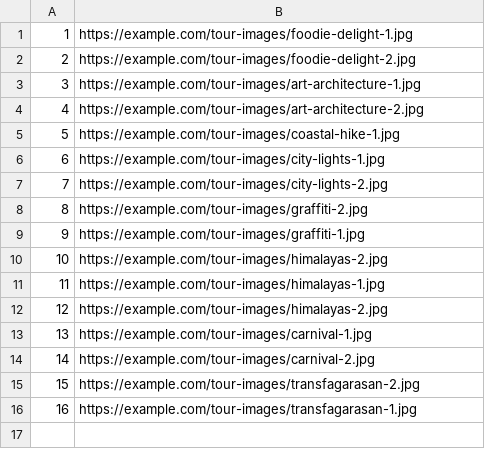
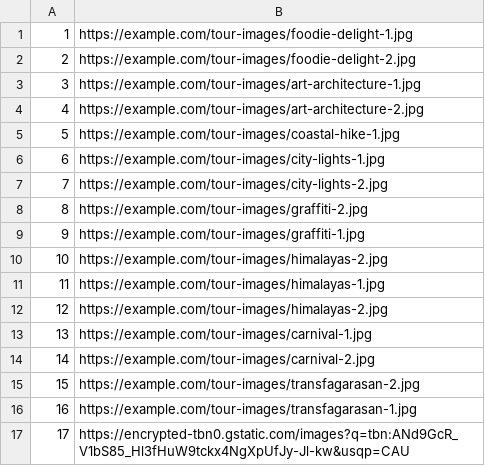
Before and after one commit to mil184/SIMS-tim-B, a CSV file: SIMS-Initial-Project-main/InitialProject/InitialProject/Resources/Data/images.csv, drawn as a sheet; the diff names each change by its address in the sheet, - before the commit and + after, or states it on an @@ line.

Commit message:
feat: added images

```diff
--- a/SIMS-Initial-Project-main/InitialProject/InitialProject/Resources/Data/images.csv
+++ b/SIMS-Initial-Project-main/InitialProject/InitialProject/Resources/Data/images.csv
+row 17: 17 | https://encrypted-tbn0.gstatic.com/images?q=tbn:ANd9GcR_V1bS85_Hl3fHuW9tckx4NgXpUfJy-Jl-kw&usqp=CAU
```
Also changed, not shown: SIMS-Initial-Project-main/InitialProject/InitialProject/Resources/Data/accommodations.csv, 6 other files.
